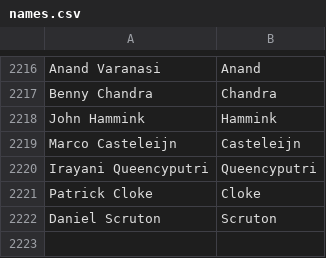
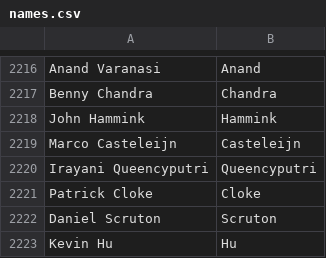
Before and after one commit to mozilla/community-data, a CSV file: names.csv, drawn as a sheet; only a part is shown, gaps mark what is left out; the diff names each change by its address in the sheet, - before the commit and + after, or states it on an @@ line.

Commit message:
Kevin Hu <khu@mozilla.com>: "Testing, filing and fixing FxOS bugs, managing a Firefox OS team"

```diff
--- a/names.csv
+++ b/names.csv
+row 2223: Kevin Hu | Hu
```
Also changed, not shown: 1 other file.
